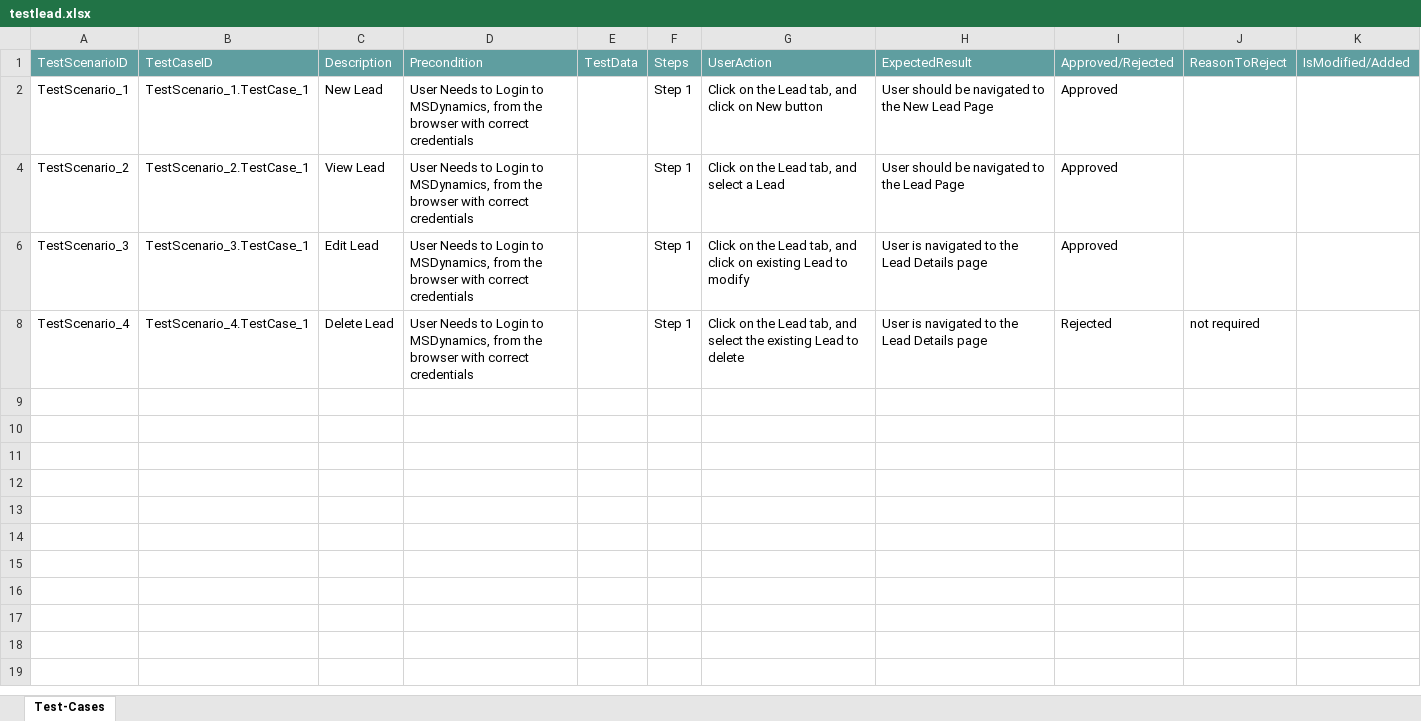
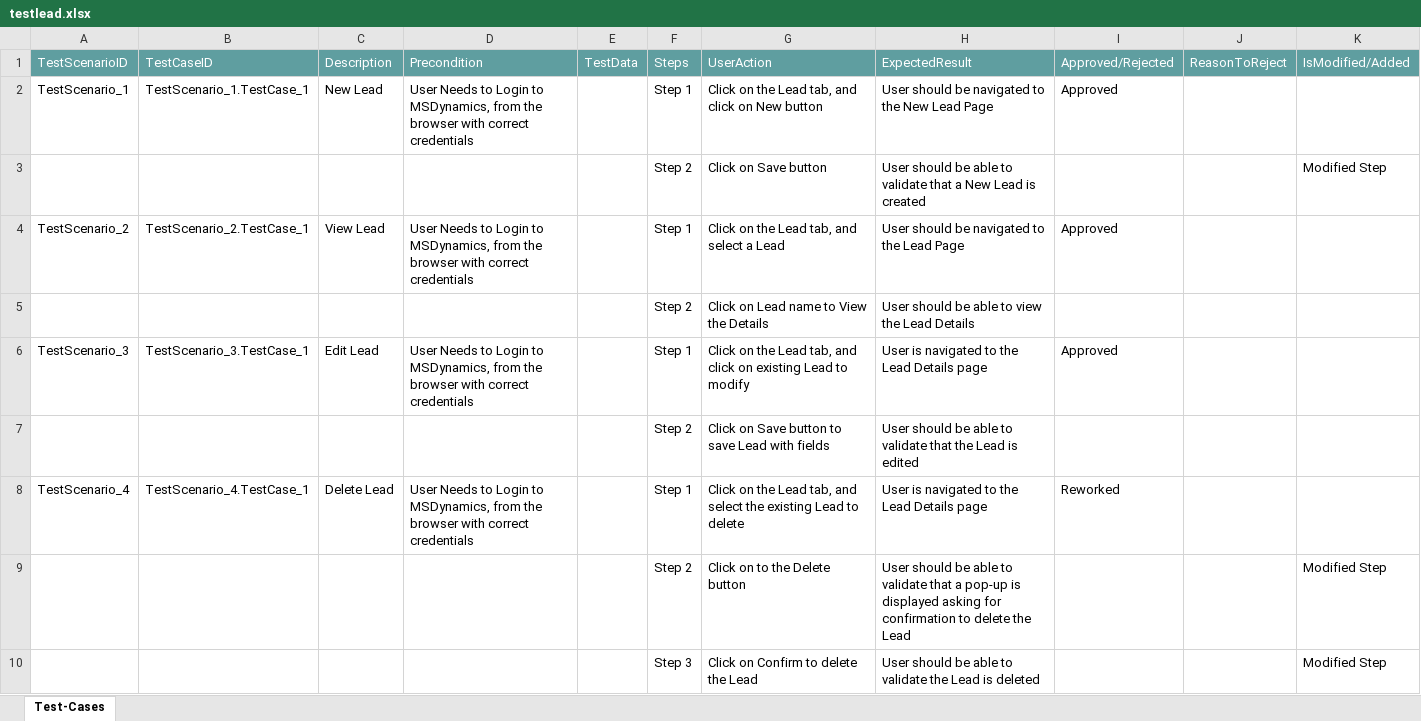
Before and after one commit to ShaikMohamedIrfan/redynamic, an Excel workbook: testlead.xlsx, sheet Test-Cases, drawn as a sheet; values as stored, in another font and other column widths than the file's, no borders; table styles not drawn; the diff names each change by its address in the sheet, - before the commit and + after, or states it on an @@ line.

Commit message:
Initial Commit for Verification of Test cases

```diff
--- a/testlead.xlsx (sheet Test-Cases)
+++ b/testlead.xlsx (sheet Test-Cases)
@@ row 3 unhidden:  |  |  |  |  | Step 2 | Click on Save button | User should be able to validate that a New Lead is created |  |  | Modified Step @@
@@ row 5 unhidden:  |  |  |  |  | Step 2 | Click on Lead name to View the Details | User should be able to view the Lead Details @@
@@ row 7 unhidden:  |  |  |  |  | Step 2 | Click on Save button to save Lead with fields | User should be able to validate that the Lead is edited @@
-I8: Rejected
+I8: Reworked
-J8: not required
+J8: (empty)
+row 9:  |  |  |  |  | Step 2 | Click on to the Delete button | User should be able to validate that a pop-up is displayed asking for confirmation to delete the Lead |  |  | Modified Step
@@ row 10 unhidden:  |  |  |  |  | Step 3 | Click on Confirm to delete the Lead | User should be able to validate the Lead is deleted |  |  | Modified Step @@
```
Also changed, not shown: hidden cells.
